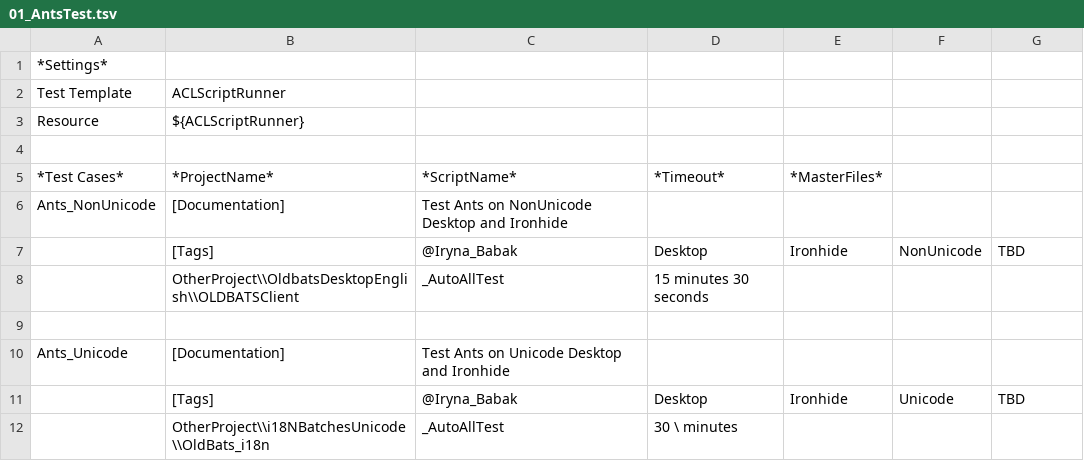
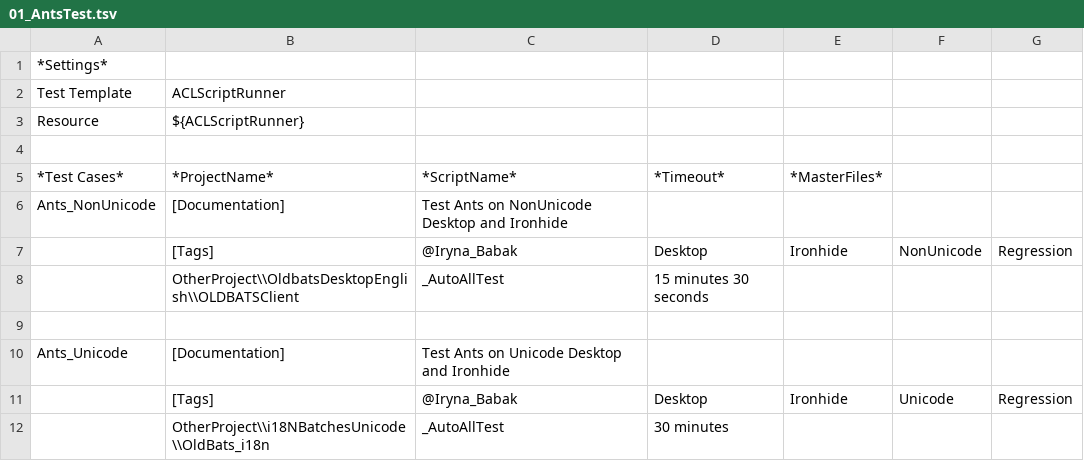
Before and after one commit to SXiang/AA_Test, a TSV file: src/main/resources/robot/TestSuite/01_AntsTest.tsv, drawn as a sheet.

```diff
--- a/src/main/resources/robot/TestSuite/01_AntsTest.tsv
+++ b/src/main/resources/robot/TestSuite/01_AntsTest.tsv
@@ -6,3 +6,3 @@ Resource	${ACLScriptRunner}
 Ants_NonUnicode	[Documentation]	Test Ants on NonUnicode Desktop and Ironhide					
-	[Tags]	@Iryna_Babak	Desktop	Ironhide	NonUnicode	TBD	
+	[Tags]	@Iryna_Babak	Desktop	Ironhide	NonUnicode	Regression	
 	OtherProject\\OldbatsDesktopEnglish\\OLDBATSClient	_AutoAllTest	15 minutes 30 seconds				
@@ -10,3 +10,3 @@ Ants_NonUnicode	[Documentation]	Test Ants on NonUnicode Desktop and Ironhide
 Ants_Unicode	[Documentation]	Test Ants on Unicode Desktop and Ironhide					
-	[Tags]	@Iryna_Babak	Desktop	Ironhide	Unicode	TBD	
-	OtherProject\\i18NBatchesUnicode\\OldBats_i18n	_AutoAllTest	30 \ minutes				
+	[Tags]	@Iryna_Babak	Desktop	Ironhide	Unicode	Regression	
+	OtherProject\\i18NBatchesUnicode\\OldBats_i18n	_AutoAllTest	30 minutes				
```
Also changed, not shown: src/main/resources/robot/TestSuite/Steven/01_DefectTracking.tsv, src/main/resources/robot/TestSuite/Steven/02_NewFunctionTest.tsv, 28 other files.
